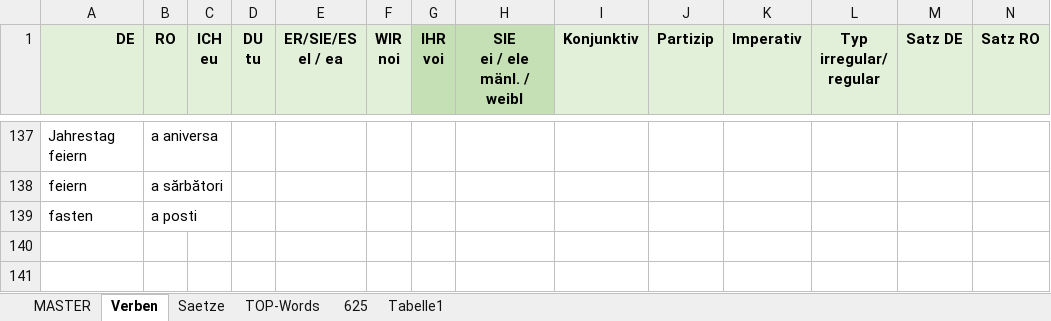
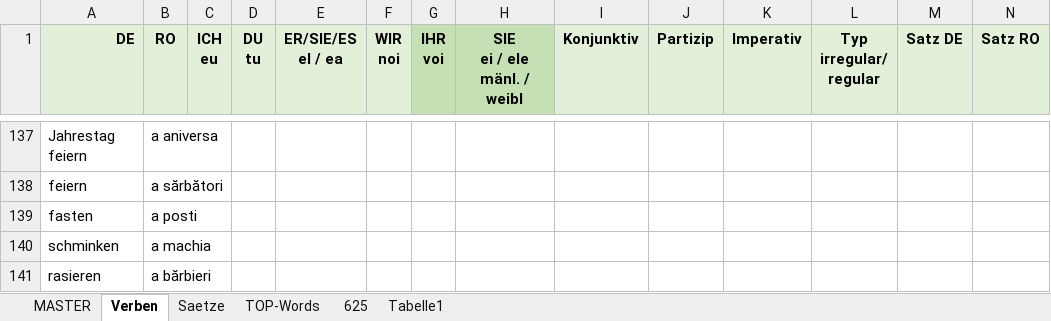
Before and after one commit to Born2Root/ro_de_vocab_anki, an Excel workbook: vokabeln.xlsm, sheet Verben, drawn as a sheet; only a part is shown, gaps mark what is left out; values as stored, in another font and other column widths than the file's, no borders; charts and pictures and table styles not drawn; the diff names each change by its address in the sheet, - before the commit and + after, or states it on an @@ line.

```diff
--- a/vokabeln.xlsm (sheet Verben)
+++ b/vokabeln.xlsm (sheet Verben)
+row 140: schminken | a machia
+row 141: rasieren | a bărbieri
```
Also changed, not shown: sheet MASTER, sheet Saetze, 2 other files.
